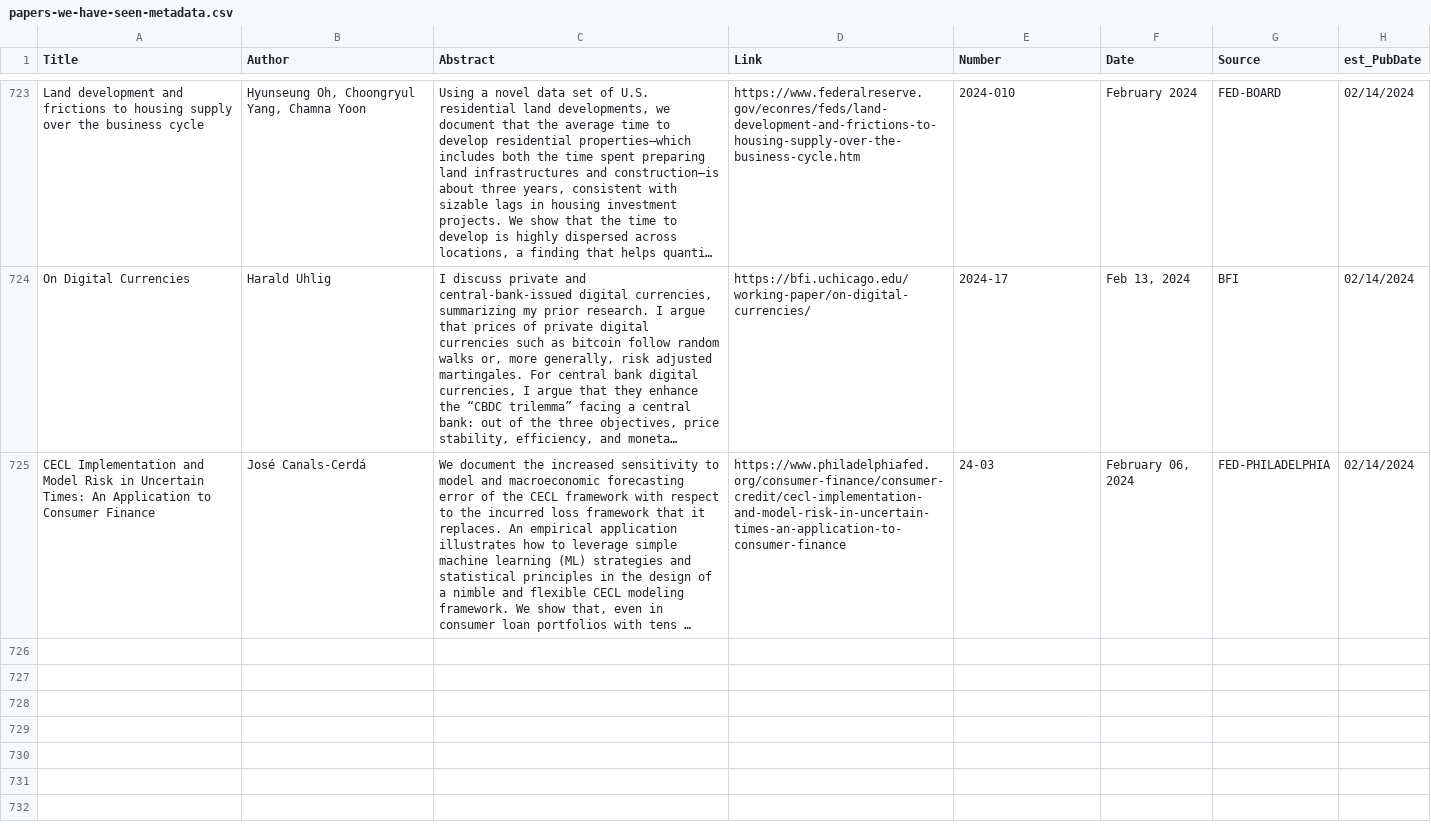
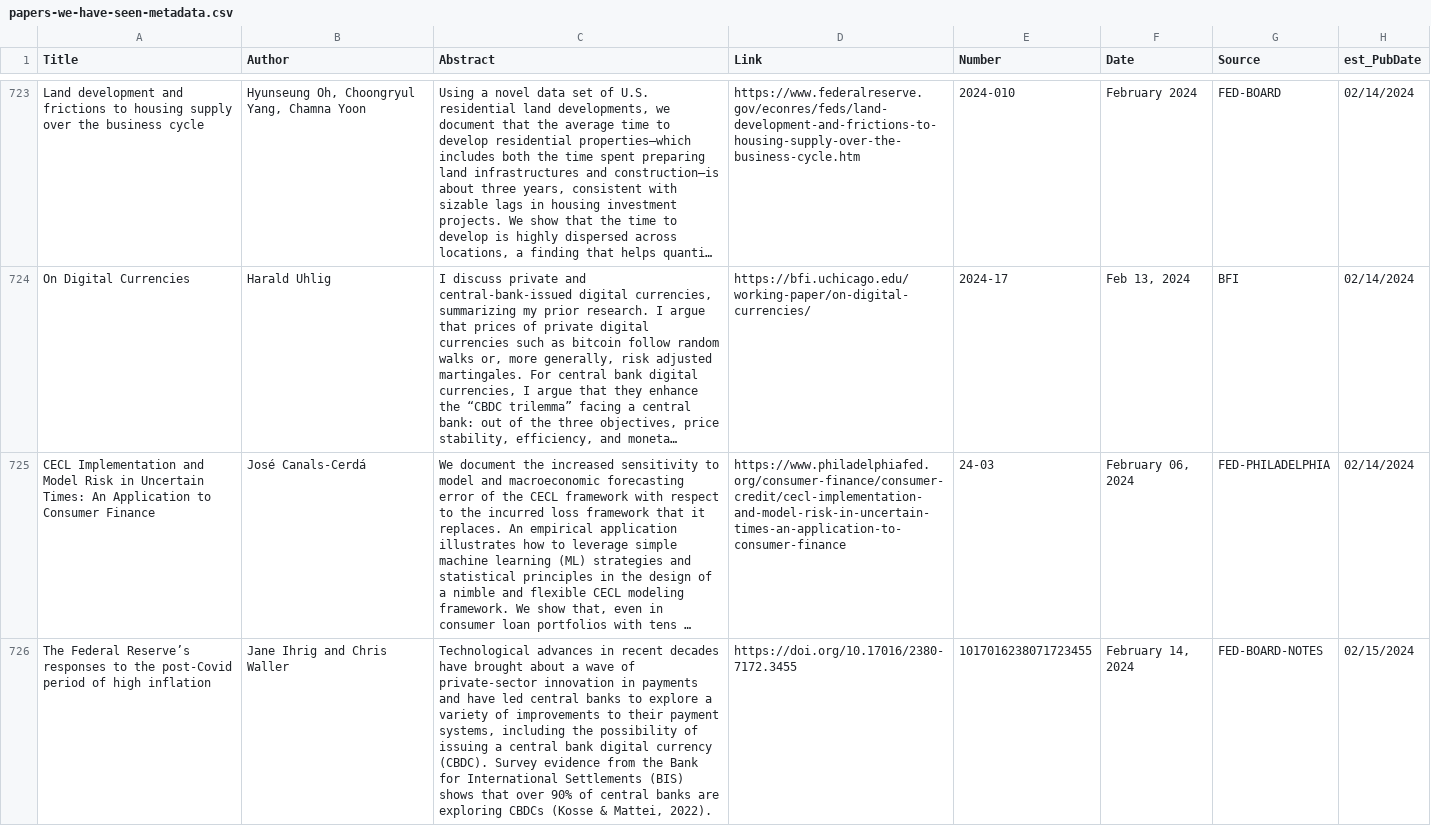
Before and after one commit to lorae/roundup, a CSV file: historic/papers-we-have-seen-metadata.csv, drawn as a sheet; only a part is shown, gaps mark what is left out; long unchanged cells end in …; the diff covers the shown part only; the diff names each change by its address in the sheet, - before the commit and + after, or states it on an @@ line.

```diff
--- a/historic/papers-we-have-seen-metadata.csv
+++ b/historic/papers-we-have-seen-metadata.csv
+row 726: The Federal Reserve’s responses to the post-Covid period of high inflation | Jane Ihrig and Chris Waller | Technological advances in recent decades have brought about a wave of private-sector innovation in payments and have led central banks to explore a variety of improvements to their payment systems, including the possibility of issuing a central bank digital currency (CBDC). Survey evidence from the Bank for International Settlements (BIS) shows that over 90% of central banks are exploring CBDCs (Kosse & Mattei, 2022). | https://doi.org/10.17016/2380-7172.3455 | 1017016238071723455 | February 14, 2024 | FED-BOARD-NOTES | 02/15/2024
```
Also changed, not shown: 3 added rows elsewhere in this file, 1 other file.
